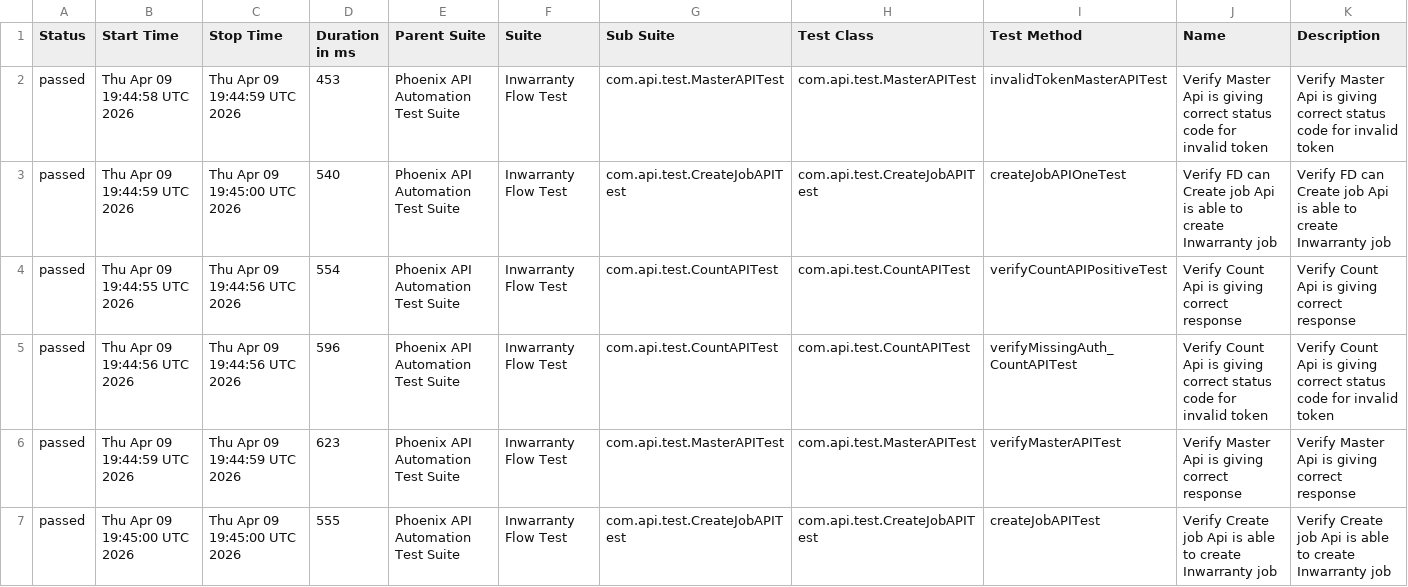
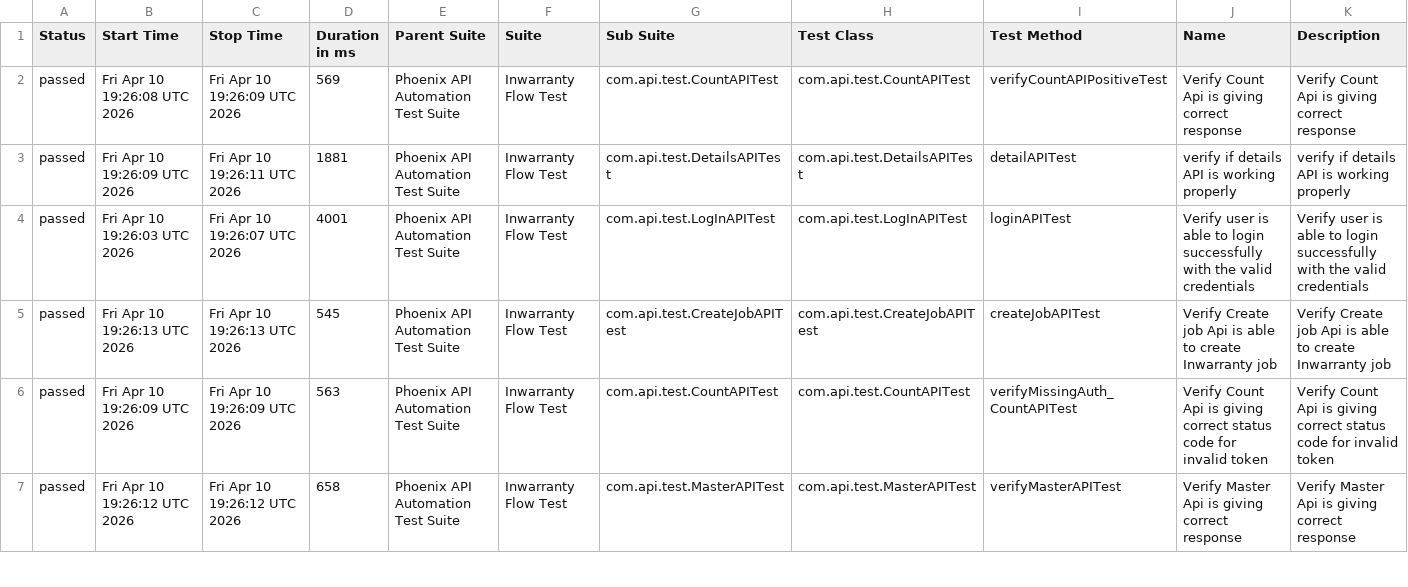
Before and after one commit to sailesh123kumar/PhoenixTestAutomationFramework, a CSV file: data/suites.csv, drawn as a sheet; only a part is shown; the diff covers the shown part only.

```diff
--- a/data/suites.csv
+++ b/data/suites.csv
@@ -1,7 +1,7 @@
 "Status","Start Time","Stop Time","Duration in ms","Parent Suite","Suite","Sub Suite","Test Class","Test Method","Name","Description"
-"passed","Thu Apr 09 19:44:58 UTC 2026","Thu Apr 09 19:44:59 UTC 2026","453","Phoenix API Automation Test Suite","Inwarranty Flow Test","com.api.test.MasterAPITest","com.api.test.MasterAPITest","invalidTokenMasterAPITest","Verify Master Api is giving correct status code for invalid token","Verify Master Api is giving correct status code for invalid token"
-"passed","Thu Apr 09 19:44:59 UTC 2026","Thu Apr 09 19:45:00 UTC 2026","540","Phoenix API Automation Test Suite","Inwarranty Flow Test","com.api.test.CreateJobAPITest","com.api.test.CreateJobAPITest","createJobAPIOneTest","Verify FD can Create job Api is able to create Inwarranty job","Verify FD can Create job Api is able to create Inwarranty job"
-"passed","Thu Apr 09 19:44:55 UTC 2026","Thu Apr 09 19:44:56 UTC 2026","554","Phoenix API Automation Test Suite","Inwarranty Flow Test","com.api.test.CountAPITest","com.api.test.CountAPITest","verifyCountAPIPositiveTest","Verify Count Api is giving correct response","Verify Count Api is giving correct response"
-"passed","Thu Apr 09 19:44:56 UTC 2026","Thu Apr 09 19:44:56 UTC 2026","596","Phoenix API Automation Test Suite","Inwarranty Flow Test","com.api.test.CountAPITest","com.api.test.CountAPITest","verifyMissingAuth_CountAPITest","Verify Count Api is giving correct status code for invalid token","Verify Count Api is giving correct status code for invalid token"
-"passed","Thu Apr 09 19:44:59 UTC 2026","Thu Apr 09 19:44:59 UTC 2026","623","Phoenix API Automation Test Suite","Inwarranty Flow Test","com.api.test.MasterAPITest","com.api.test.MasterAPITest","verifyMasterAPITest","Verify Master Api is giving correct response","Verify Master Api is giving correct response"
-"passed","Thu Apr 09 19:45:00 UTC 2026","Thu Apr 09 19:45:00 UTC 2026","555","Phoenix API Automation Test Suite","Inwarranty Flow Test","com.api.test.CreateJobAPITest","com.api.test.CreateJobAPITest","createJobAPITest","Verify Create job Api is able to create Inwarranty job","Verify Create job Api is able to create Inwarranty job"
+"passed","Fri Apr 10 19:26:08 UTC 2026","Fri Apr 10 19:26:09 UTC 2026","569","Phoenix API Automation Test Suite","Inwarranty Flow Test","com.api.test.CountAPITest","com.api.test.CountAPITest","verifyCountAPIPositiveTest","Verify Count Api is giving correct response","Verify Count Api is giving correct response"
+"passed","Fri Apr 10 19:26:09 UTC 2026","Fri Apr 10 19:26:11 UTC 2026","1881","Phoenix API Automation Test Suite","Inwarranty Flow Test","com.api.test.DetailsAPITest","com.api.test.DetailsAPITest","detailAPITest","verify if details API is working properly","verify if details API is working properly"
+"passed","Fri Apr 10 19:26:03 UTC 2026","Fri Apr 10 19:26:07 UTC 2026","4001","Phoenix API Automation Test Suite","Inwarranty Flow Test","com.api.test.LogInAPITest","com.api.test.LogInAPITest","loginAPITest","Verify user is able to login successfully with the valid credentials","Verify user is able to login successfully with the valid credentials"
+"passed","Fri Apr 10 19:26:13 UTC 2026","Fri Apr 10 19:26:13 UTC 2026","545","Phoenix API Automation Test Suite","Inwarranty Flow Test","com.api.test.CreateJobAPITest","com.api.test.CreateJobAPITest","createJobAPITest","Verify Create job Api is able to create Inwarranty job","Verify Create job Api is able to create Inwarranty job"
+"passed","Fri Apr 10 19:26:09 UTC 2026","Fri Apr 10 19:26:09 UTC 2026","563","Phoenix API Automation Test Suite","Inwarranty Flow Test","com.api.test.CountAPITest","com.api.test.CountAPITest","verifyMissingAuth_CountAPITest","Verify Count Api is giving correct status code for invalid token","Verify Count Api is giving correct status code for invalid token"
+"passed","Fri Apr 10 19:26:12 UTC 2026","Fri Apr 10 19:26:12 UTC 2026","658","Phoenix API Automation Test Suite","Inwarranty Flow Test","com.api.test.MasterAPITest","com.api.test.MasterAPITest","verifyMasterAPITest","Verify Master Api is giving correct response","Verify Master Api is giving correct response"
```
Also changed, not shown: 19 edited cells elsewhere in this file, data/behaviors.csv, 47 other files.
